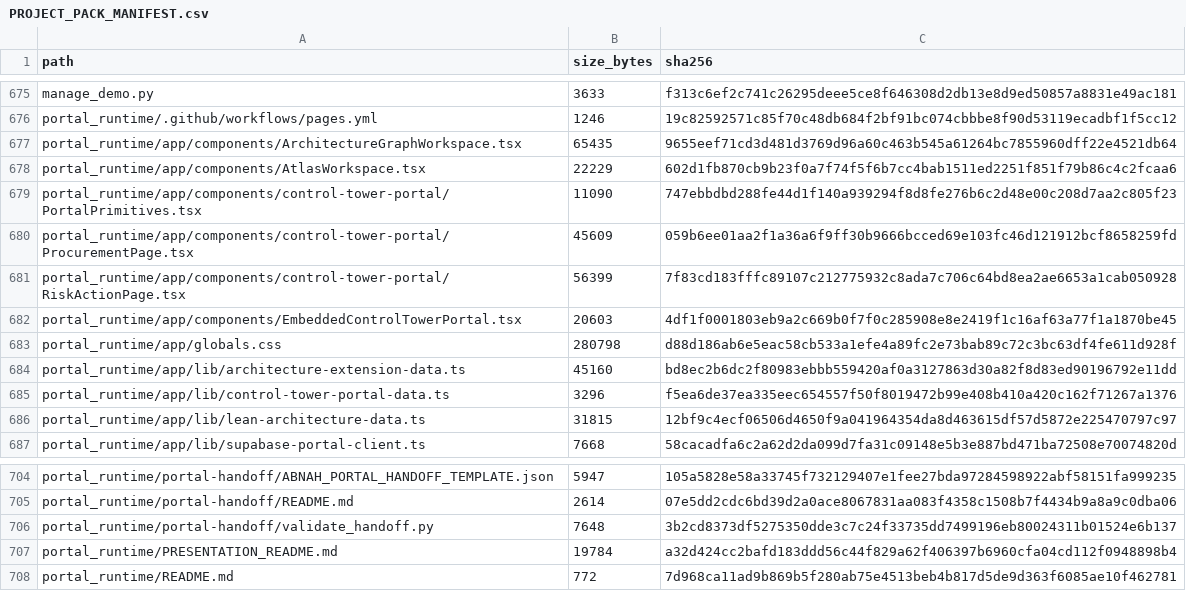
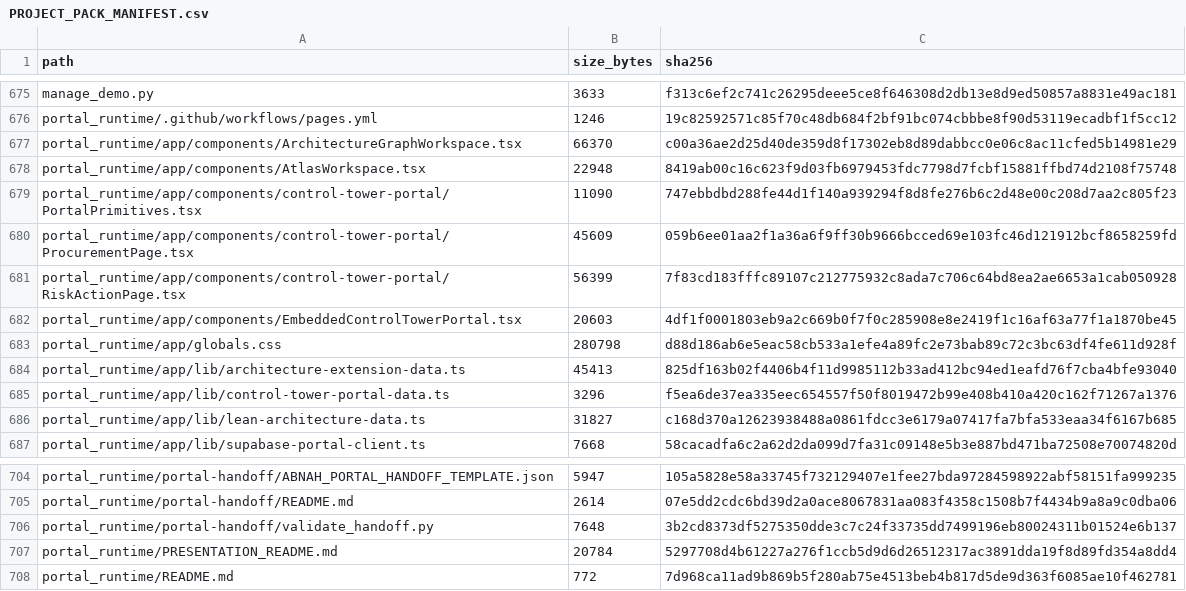
Before and after one commit to ABG-GROUPIT/abnah-control-tower-workbench, a CSV file: project-pack/PROJECT_PACK_MANIFEST.csv, drawn as a sheet; only a part is shown, gaps mark what is left out.

```diff
--- a/project-pack/PROJECT_PACK_MANIFEST.csv
+++ b/project-pack/PROJECT_PACK_MANIFEST.csv
@@ -676,4 +676,4 @@ manage_demo.py,3633,f313c6ef2c741c26295deee5ce8f646308d2db13e8d9ed50857a8831e49a
 portal_runtime/.github/workflows/pages.yml,1246,19c82592571c85f70c48db684f2bf91bc074cbbbe8f90d53119ecadbf1f5cc12
-portal_runtime/app/components/ArchitectureGraphWorkspace.tsx,65435,9655eef71cd3d481d3769d96a60c463b545a61264bc7855960dff22e4521db64
-portal_runtime/app/components/AtlasWorkspace.tsx,22229,602d1fb870cb9b23f0a7f74f5f6b7cc4bab1511ed2251f851f79b86c4c2fcaa6
+portal_runtime/app/components/ArchitectureGraphWorkspace.tsx,66370,c00a36ae2d25d40de359d8f17302eb8d89dabbcc0e06c8ac11cfed5b14981e29
+portal_runtime/app/components/AtlasWorkspace.tsx,22948,8419ab00c16c623f9d03fb6979453fdc7798d7fcbf15881ffbd74d2108f75748
 portal_runtime/app/components/control-tower-portal/PortalPrimitives.tsx,11090,747ebbdbd288fe44d1f140a939294f8d8fe276b6c2d48e00c208d7aa2c805f23
@@ -683,5 +683,5 @@ portal_runtime/app/components/EmbeddedControlTowerPortal.tsx,20603,4df1f0001803e
 portal_runtime/app/globals.css,280798,d88d186ab6e5eac58cb533a1efe4a89fc2e73bab89c72c3bc63df4fe611d928f
-portal_runtime/app/lib/architecture-extension-data.ts,45160,bd8ec2b6dc2f80983ebbb559420af0a3127863d30a82f8d83ed90196792e11dd
+portal_runtime/app/lib/architecture-extension-data.ts,45413,825df163b02f4406b4f11d9985112b33ad412bc94ed1eafd76f7cba4bfe93040
 portal_runtime/app/lib/control-tower-portal-data.ts,3296,f5ea6de37ea335eec654557f50f8019472b99e408b410a420c162f71267a1376
-portal_runtime/app/lib/lean-architecture-data.ts,31815,12bf9c4ecf06506d4650f9a041964354da8d463615df57d5872e225470797c97
+portal_runtime/app/lib/lean-architecture-data.ts,31827,c168d370a12623938488a0861fdcc3e6179a07417fa7bfa533eaa34f6167b685
 portal_runtime/app/lib/supabase-portal-client.ts,7668,58cacadfa6c2a62d2da099d7fa31c09148e5b3e887bd471ba72508e70074820d
@@ -706,3 +706,3 @@ portal_runtime/portal-handoff/README.md,2614,07e5dd2cdc6bd39d2a0ace8067831aa083f
 portal_runtime/portal-handoff/validate_handoff.py,7648,3b2cd8373df5275350dde3c7c24f33735dd7499196eb80024311b01524e6b137
-portal_runtime/PRESENTATION_README.md,19784,a32d424cc2bafd183ddd56c44f829a62f406397b6960cfa04cd112f0948898b4
+portal_runtime/PRESENTATION_README.md,20784,5297708d4b61227a276f1ccb5d9d6d26512317ac3891dda19f8d89fd354a8dd4
 portal_runtime/README.md,772,7d968ca11ad9b869b5f280ab75e4513beb4b817d5de9d363f6085ae10f462781
```
Also changed, not shown: schema-pack/generated/report_catalog.csv, 36 other files.
